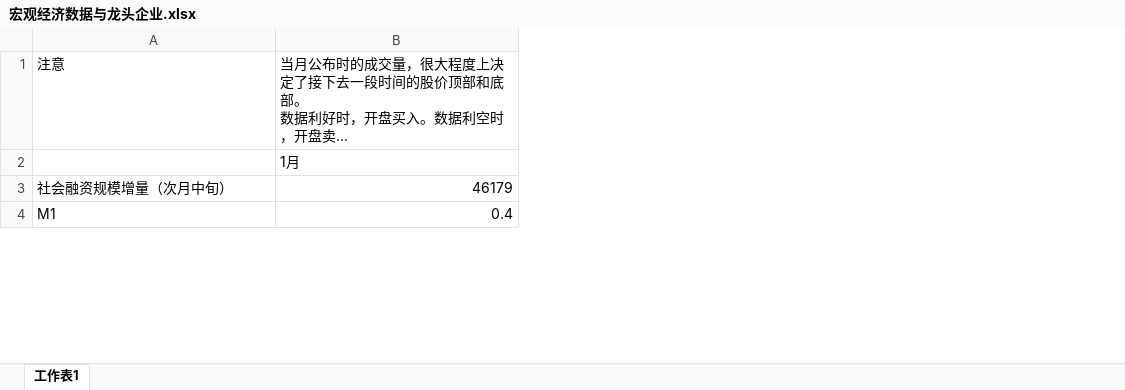
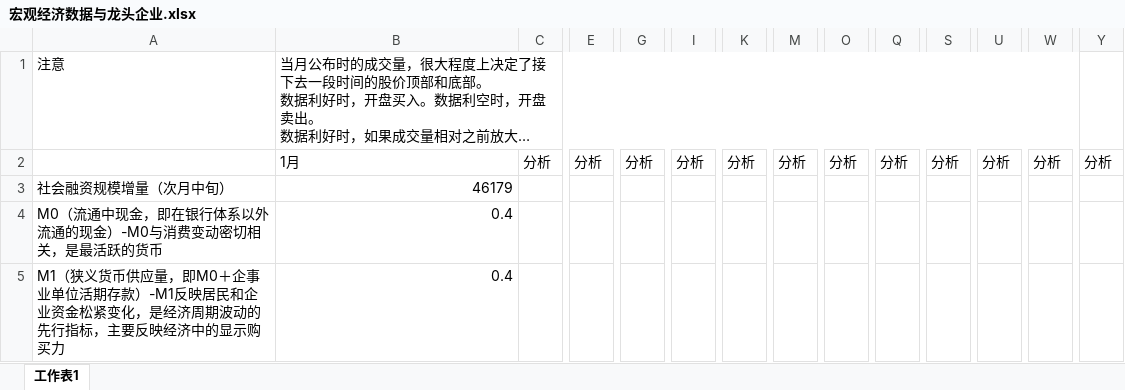
Before and after one commit to jackzhengpinwen/-Financial-market-experience, an Excel workbook: 投资心得/宏观经济数据与龙头企业.xlsx, sheet 工作表1, drawn as a sheet; only a part is shown, gaps mark what is left out; long unchanged cells end in …; values as stored, in another font and other column widths than the file's, no cell formats; addresses are those after the commit; rows hold the shown columns only; the diff covers the shown part only; the diff names each change by its address in the sheet, - before the commit and + after, or states it on an @@ line.

```diff
--- a/投资心得/宏观经济数据与龙头企业.xlsx (sheet 工作表1)
+++ b/投资心得/宏观经济数据与龙头企业.xlsx (sheet 工作表1)
+column C, row 2: 分析
+column E, row 2: 分析
+column G, row 2: 分析
+column I, row 2: 分析
+column K, row 2: 分析
+column M, row 2: 分析
+column O, row 2: 分析
+column Q, row 2: 分析
+column S, row 2: 分析
+column U, row 2: 分析
+column W, row 2: 分析
+column Y, row 2: 分析
+row 4: M0（流通中现金，即在银行体系以外流通的现金）-M0与消费变动密切相关，是最活跃的货币 | 0.4
-A5: M1
+A5: M1（狭义货币供应量，即M0＋企事业单位活期存款）-M1反映居民和企业资金松紧变化，是经济周期波动的先行指标，主要反映经济中的显示购买力
```
Also changed, not shown: 45 added rows, 2 removed rows, 23 edited cells and merged cells elsewhere in this sheet, cell formats, 3 other files.
